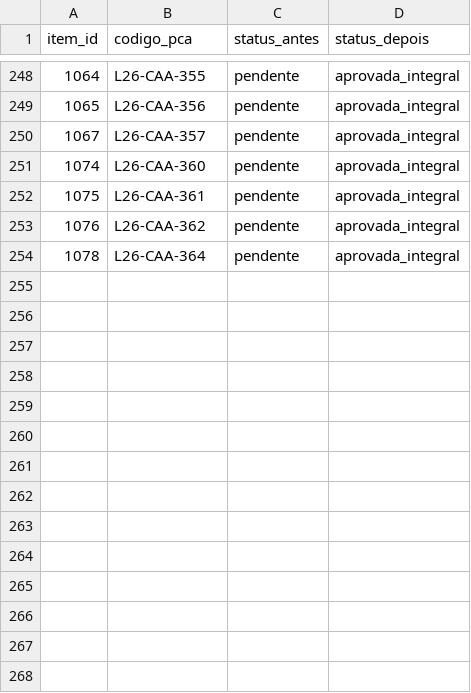
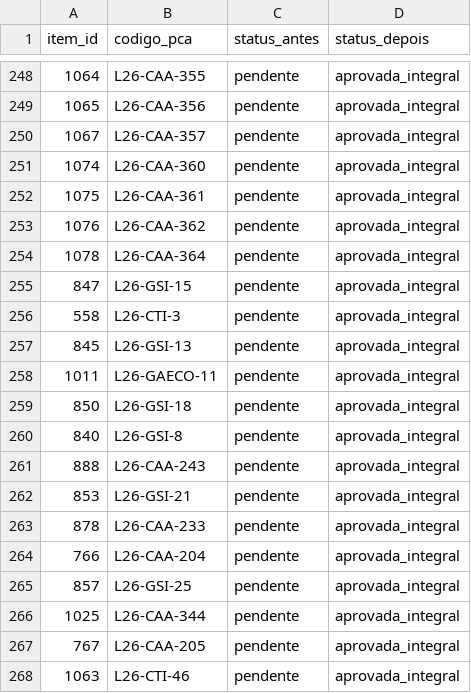
Before and after one commit to Thiago-Nog84/pca-multiexercicio-backend, a CSV file: auditoria_aprovacao_pca2026.csv, drawn as a sheet; only a part is shown, gaps mark what is left out; the diff names each change by its address in the sheet, - before the commit and + after, or states it on an @@ line.

Commit message:
docs(pca-2026): aprova 14 itens de alta confianca deixados pendentes na trilha de auditoria original
Revisao manual dos 55 codigos do PDF homologado (PCA 2026 Versao 3.0) que ficaram sem aprovacao apos o cruzamento automatico: 14 sao o mesmo item do sistema, com divergencia so de acentuacao ou texto abreviado no PDF (score do matcher ficou baixo/medio por isso). Aprovados no banco (status_aprovacao=aprovada_integral, analisado_por=thiagonogueira) e replicados aqui em auditoria_aprovacao_pca2026.csv e itens_para_aprovar_final.csv.

Ficam pendentes: 5 casos que exigem julgamento humano (data/pca/pendencias_aprovacao_pca2026.xlsx, aba Revisar - inclui um provavel falso positivo do matcher), 36 demandas sem item no sistema e 341 itens do sistema sem homologacao formal (abas 4 e 5 da planilha).

```diff
--- a/auditoria_aprovacao_pca2026.csv
+++ b/auditoria_aprovacao_pca2026.csv
+row 255: 847 | L26-GSI-15 | pendente | aprovada_integral
+row 256: 558 | L26-CTI-3 | pendente | aprovada_integral
+row 257: 845 | L26-GSI-13 | pendente | aprovada_integral
+row 258: 1011 | L26-GAECO-11 | pendente | aprovada_integral
+row 259: 850 | L26-GSI-18 | pendente | aprovada_integral
+row 260: 840 | L26-GSI-8 | pendente | aprovada_integral
+row 261: 888 | L26-CAA-243 | pendente | aprovada_integral
+row 262: 853 | L26-GSI-21 | pendente | aprovada_integral
+row 263: 878 | L26-CAA-233 | pendente | aprovada_integral
+row 264: 766 | L26-CAA-204 | pendente | aprovada_integral
+row 265: 857 | L26-GSI-25 | pendente | aprovada_integral
+row 266: 1025 | L26-CAA-344 | pendente | aprovada_integral
+row 267: 767 | L26-CAA-205 | pendente | aprovada_integral
+row 268: 1063 | L26-CTI-46 | pendente | aprovada_integral
```
Also changed, not shown: itens_para_aprovar_final.csv, 1 other file.
